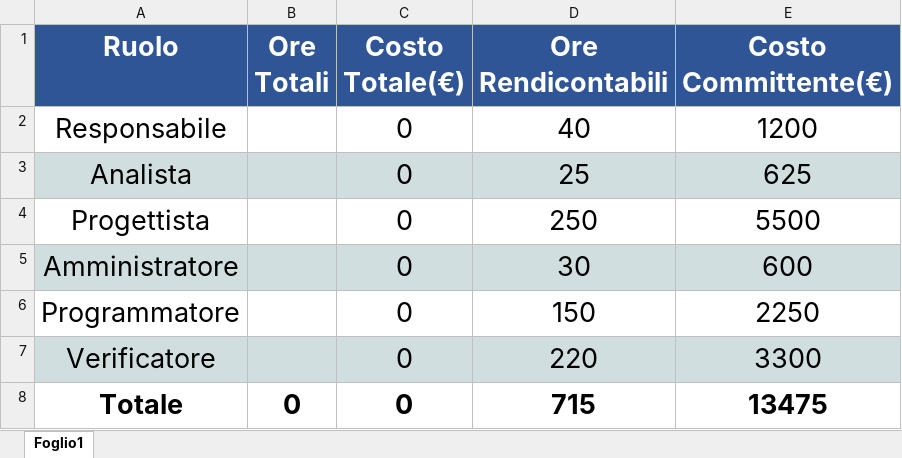
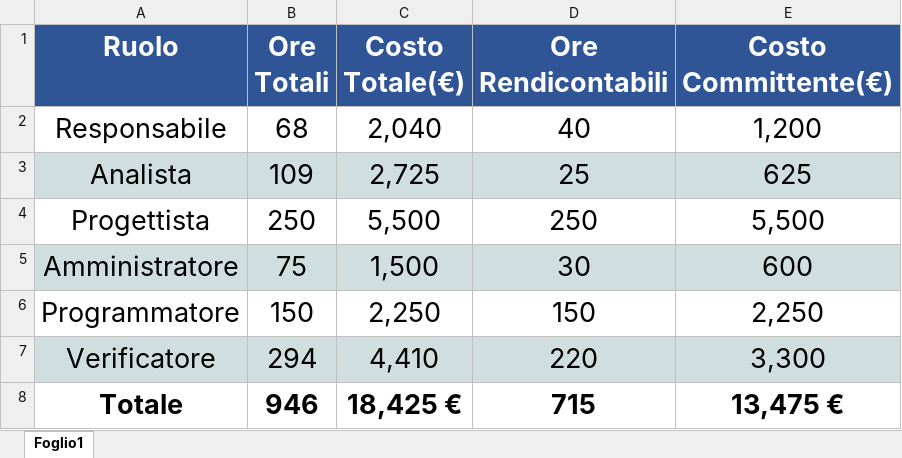
Before and after one commit to SOS-SonsOfSwe/Marvin, an Excel workbook: Piano di Progetto/Preventivo/Totale.Economico.xlsx, sheet Foglio1, drawn as a sheet; values as stored, in another font and other column widths than the file's, no borders; charts and pictures not drawn; the diff names each change by its address in the sheet, - before the commit and + after, or states it on an @@ line.

Commit message:
Preventivo finito + update

```diff
--- a/Piano di Progetto/Preventivo/Totale.Economico.xlsx (sheet Foglio1)
+++ b/Piano di Progetto/Preventivo/Totale.Economico.xlsx (sheet Foglio1)
-B2 (Ore Totali): (empty)
+B2 (Ore Totali): 68
-C2 (Costo Totale(€)): 0
+C2 (Costo Totale(€)): 2,040
-E2 (Costo Committente(€)): 1200
+E2 (Costo Committente(€)): 1,200
-B3 (Ore Totali): (empty)
+B3 (Ore Totali): 109
-C3 (Costo Totale(€)): 0
+C3 (Costo Totale(€)): 2,725
-B4 (Ore Totali): (empty)
+B4 (Ore Totali): 250
-C4 (Costo Totale(€)): 0
+C4 (Costo Totale(€)): 5,500
-E4 (Costo Committente(€)): 5500
+E4 (Costo Committente(€)): 5,500
-B5 (Ore Totali): (empty)
+B5 (Ore Totali): 75
-C5 (Costo Totale(€)): 0
+C5 (Costo Totale(€)): 1,500
-B6 (Ore Totali): (empty)
+B6 (Ore Totali): 150
-C6 (Costo Totale(€)): 0
+C6 (Costo Totale(€)): 2,250
-E6 (Costo Committente(€)): 2250
+E6 (Costo Committente(€)): 2,250
-B7 (Ore Totali): (empty)
+B7 (Ore Totali): 294
-C7 (Costo Totale(€)): 0
+C7 (Costo Totale(€)): 4,410
-E7 (Costo Committente(€)): 3300
+E7 (Costo Committente(€)): 3,300
-B8 (Ore Totali): 0
+B8 (Ore Totali): 946
-C8 (Costo Totale(€)): 0
+C8 (Costo Totale(€)): 18,425 €
-E8 (Costo Committente(€)): 13475
+E8 (Costo Committente(€)): 13,475 €
```
Also changed, not shown: charts or pictures, Piano di Progetto/Preventivo/AnalisiRequisitiDettaglio.Orario.xlsx, Piano di Progetto/Preventivo/CodDettaglioValidazioneCollaudo.Orario.xlsx, 39 other files.
